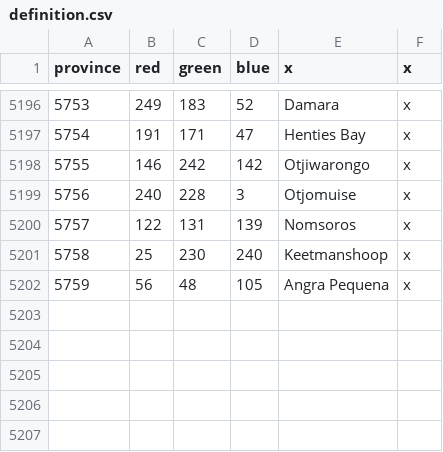
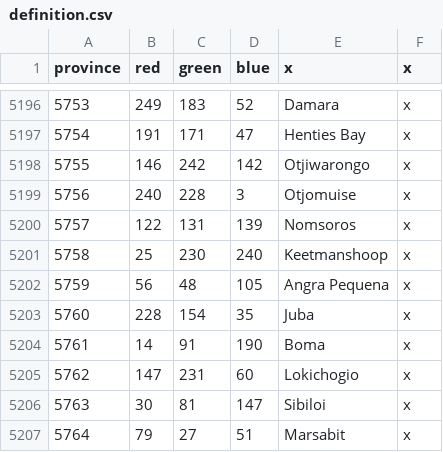
Before and after one commit to BulwiakAcademy/Aapmonger, a CSV file: map/definition.csv, drawn as a sheet; only a part is shown, gaps mark what is left out.

```diff
--- a/map/definition.csv
+++ b/map/definition.csv
@@ -5202 +5202,6 @@ province;red;green;blue;x;x
 5759;56;48;105;Angra Pequena;x
+5760;228;154;35;Juba;x
+5761;14;91;190;Boma;x
+5762;147;231;60;Lokichogio;x
+5763;30;81;147;Sibiloi;x
+5764;79;27;51;Marsabit;x
```
Also changed, not shown: 22 other files.
